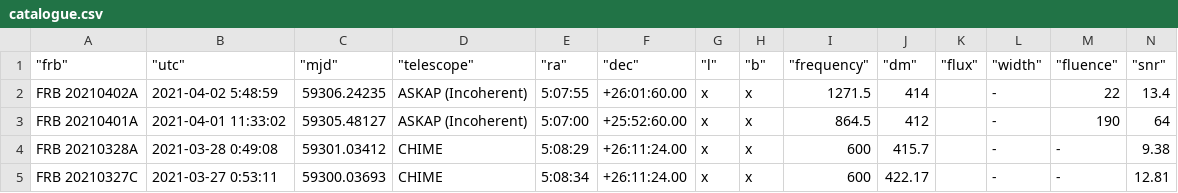
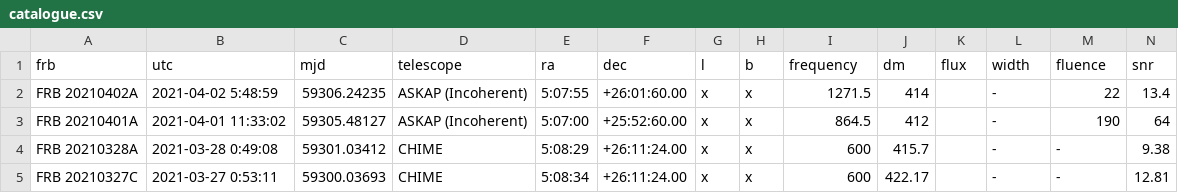
Before and after one commit to HeRTA/FRBSTATS, a CSV file: catalogue.csv, drawn as a sheet; only a part is shown; removed rows and columns are numbered as before the commit, all else as after; rows hold the shown columns only; the diff names each change by its address in the sheet, - before the commit and + after, or states it on an @@ line.

Commit message:
Fix catalogue quotes

```diff
--- a/catalogue.csv
+++ b/catalogue.csv
-row 1: "frb" | "utc" | "mjd" | "telescope" | "ra" | "dec" | "l" | "b" | "frequency" | "dm" | "flux" | "width" | "fluence" | "snr"
+row 1: frb | utc | mjd | telescope | ra | dec | l | b | frequency | dm | flux | width | fluence | snr
```
